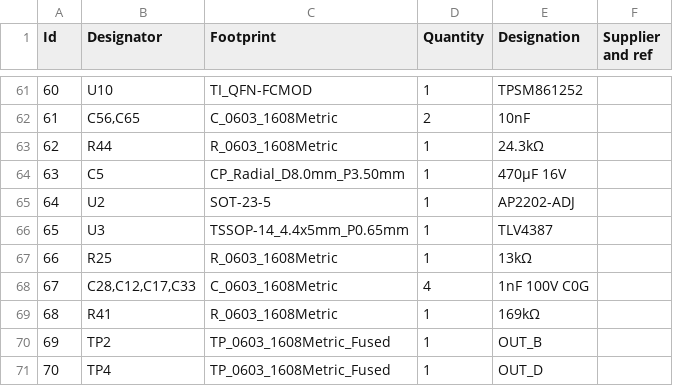
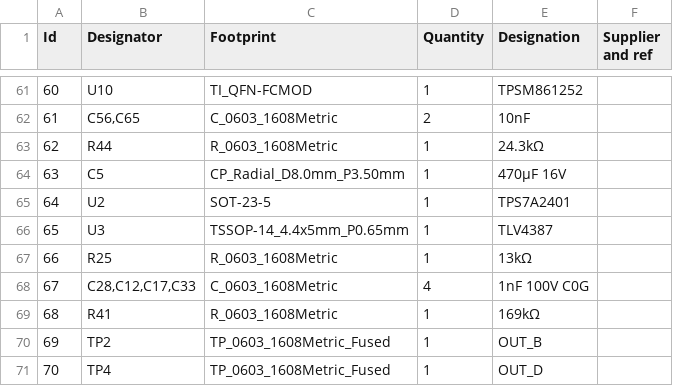
Before and after one commit to BlockWorker/ModularAudio, a CSV file: PowerAmplifier/PowerAmplifier.csv, drawn as a sheet; only a part is shown, gaps mark what is left out.

```diff
--- a/PowerAmplifier/PowerAmplifier.csv
+++ b/PowerAmplifier/PowerAmplifier.csv
@@ -64,3 +64,3 @@
 63;"C5";"CP_Radial_D8.0mm_P3.50mm";1;"470µF 16V";;;
-64;"U2";"SOT-23-5";1;"AP2202-ADJ";;;
+64;"U2";"SOT-23-5";1;"TPS7A2401";;;
 65;"U3";"TSSOP-14_4.4x5mm_P0.65mm";1;"TLV4387";;;
```
Also changed, not shown: PowerAmplifier/PowerAmplifier inv.csv, 5 other files.
